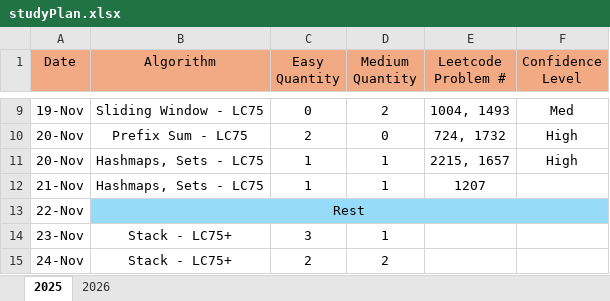
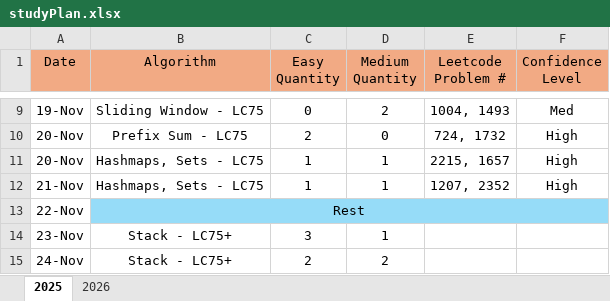
Before and after one commit to LCXCRunner/Leetcode_Python, an Excel workbook: studyPlan.xlsx, sheet 2025, drawn as a sheet; only a part is shown, gaps mark what is left out; values as stored, in another font and other column widths than the file's, no borders; the diff names each change by its address in the sheet, - before the commit and + after, or states it on an @@ line.

```diff
--- a/studyPlan.xlsx (sheet 2025)
+++ b/studyPlan.xlsx (sheet 2025)
-E12 (Leetcode Problem #): 1207
+E12 (Leetcode Problem #): 1207, 2352
-F12 (Confidence Level): (empty)
+F12 (Confidence Level): High
```
Also changed, not shown: 1 other file.
